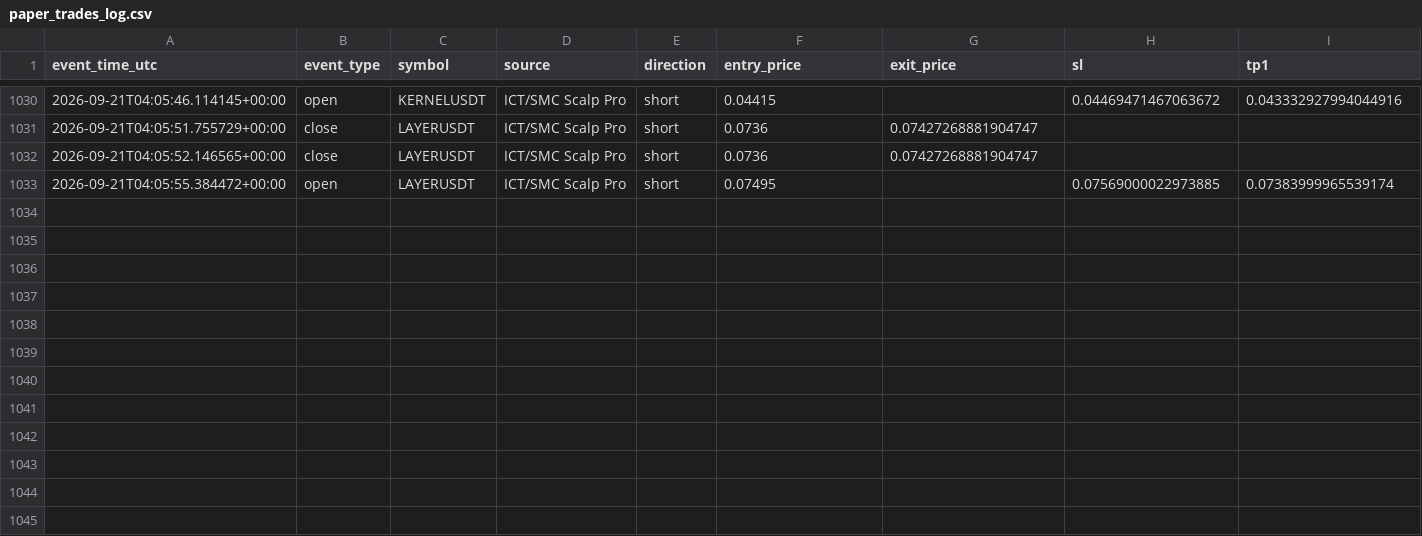
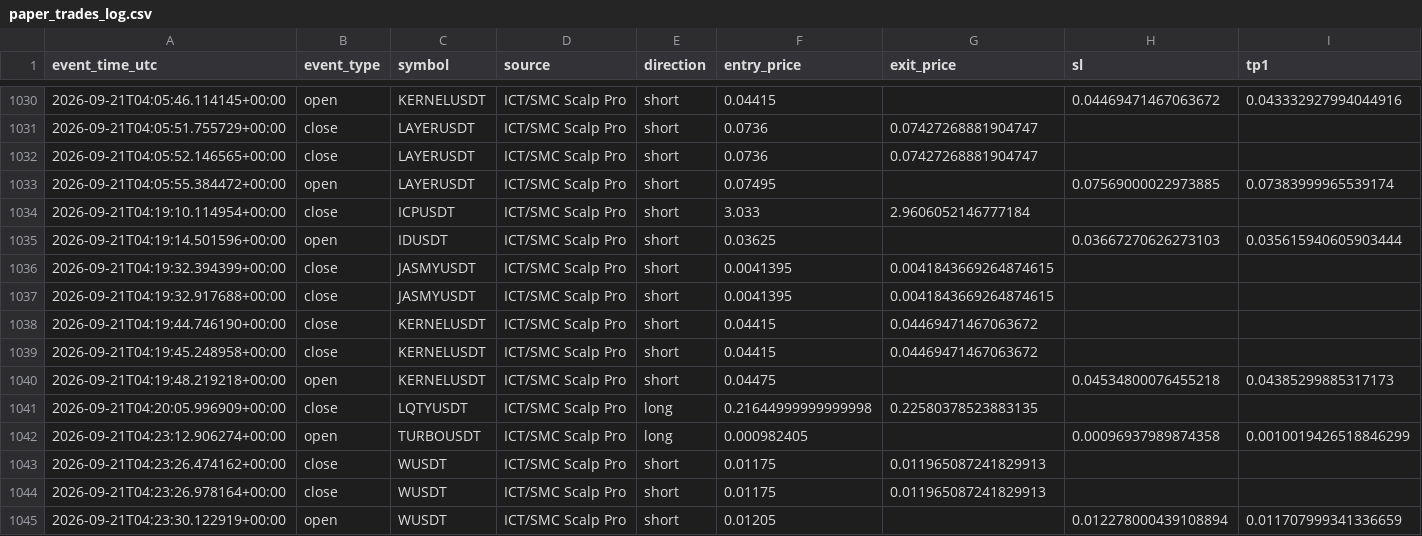
Before and after one commit to amirtorofi-sketch/tabdeal-usdt-live-trading-ready, a CSV file: bot1_live/paper_trades_log.csv, drawn as a sheet; only a part is shown, gaps mark what is left out; rows hold the shown columns only; the diff names each change by its address in the sheet, - before the commit and + after, or states it on an @@ line.

Commit message:
update bot1 state/paper log [skip ci]

```diff
--- a/bot1_live/paper_trades_log.csv
+++ b/bot1_live/paper_trades_log.csv
+row 1034: 2026-09-21T04:19:10.114954+00:00 | close | ICPUSDT | ICT/SMC Scalp Pro | short | 3.033 | 2.9606052146777184
+row 1035: 2026-09-21T04:19:14.501596+00:00 | open | IDUSDT | ICT/SMC Scalp Pro | short | 0.03625 |  | 0.03667270626273103 | 0.035615940605903444
+row 1036: 2026-09-21T04:19:32.394399+00:00 | close | JASMYUSDT | ICT/SMC Scalp Pro | short | 0.0041395 | 0.0041843669264874615
+row 1037: 2026-09-21T04:19:32.917688+00:00 | close | JASMYUSDT | ICT/SMC Scalp Pro | short | 0.0041395 | 0.0041843669264874615
+row 1038: 2026-09-21T04:19:44.746190+00:00 | close | KERNELUSDT | ICT/SMC Scalp Pro | short | 0.04415 | 0.04469471467063672
+row 1039: 2026-09-21T04:19:45.248958+00:00 | close | KERNELUSDT | ICT/SMC Scalp Pro | short | 0.04415 | 0.04469471467063672
+row 1040: 2026-09-21T04:19:48.219218+00:00 | open | KERNELUSDT | ICT/SMC Scalp Pro | short | 0.04475 |  | 0.04534800076455218 | 0.04385299885317173
+row 1041: 2026-09-21T04:20:05.996909+00:00 | close | LQTYUSDT | ICT/SMC Scalp Pro | long | 0.21644999999999998 | 0.22580378523883135
+row 1042: 2026-09-21T04:23:12.906274+00:00 | open | TURBOUSDT | ICT/SMC Scalp Pro | long | 0.000982405 |  | 0.00096937989874358 | 0.0010019426518846299
+row 1043: 2026-09-21T04:23:26.474162+00:00 | close | WUSDT | ICT/SMC Scalp Pro | short | 0.01175 | 0.011965087241829913
+row 1044: 2026-09-21T04:23:26.978164+00:00 | close | WUSDT | ICT/SMC Scalp Pro | short | 0.01175 | 0.011965087241829913
+row 1045: 2026-09-21T04:23:30.122919+00:00 | open | WUSDT | ICT/SMC Scalp Pro | short | 0.01205 |  | 0.012278000439108894 | 0.011707999341336659
```
Also changed, not shown: 1 other file.
